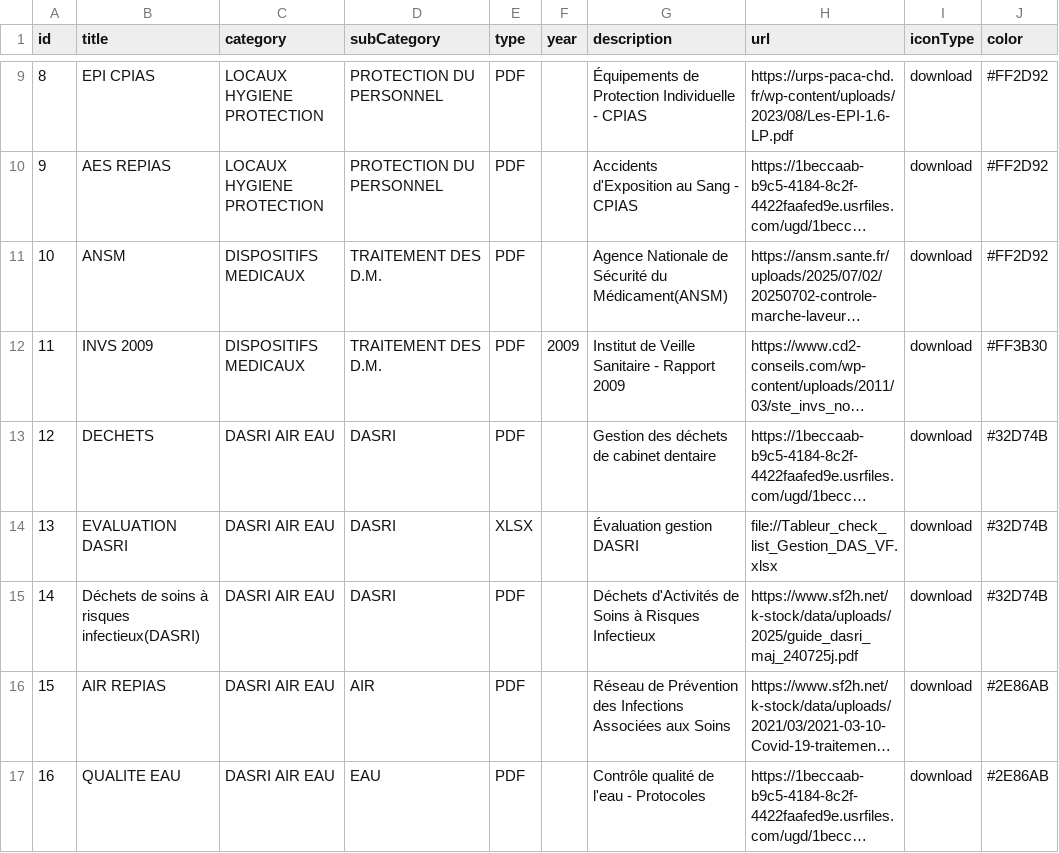
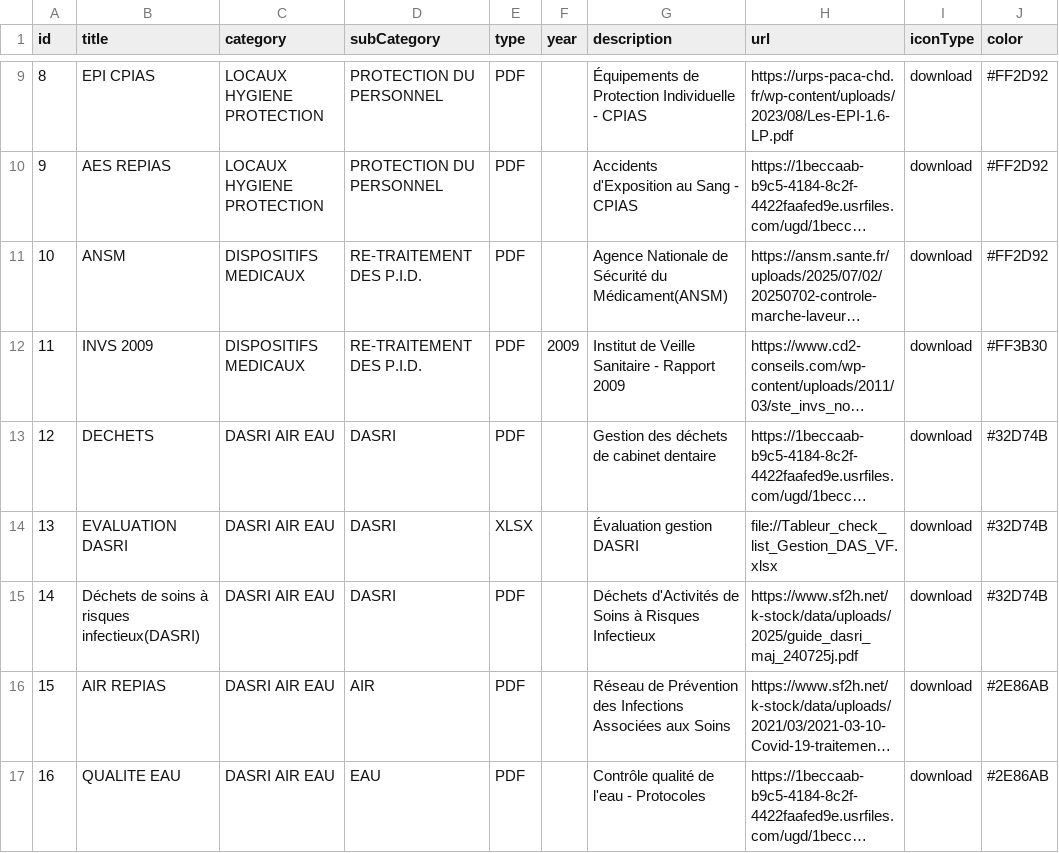
Before and after one commit to alexandreshenouda/ctapratique, a CSV file: assets/documents.csv, drawn as a sheet; only a part is shown, gaps mark what is left out; long unchanged cells end in …; the diff names each change by its address in the sheet, - before the commit and + after, or states it on an @@ line.

Commit message:
Update documents.csv

```diff
--- a/assets/documents.csv
+++ b/assets/documents.csv
-D11:D12 (subCategory): TRAITEMENT DES D.M.
+D11:D12 (subCategory): RE-TRAITEMENT DES P.I.D.
```
